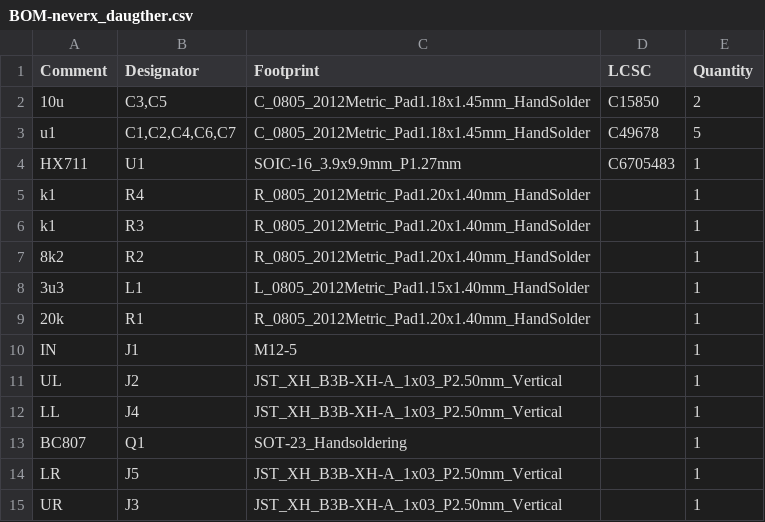
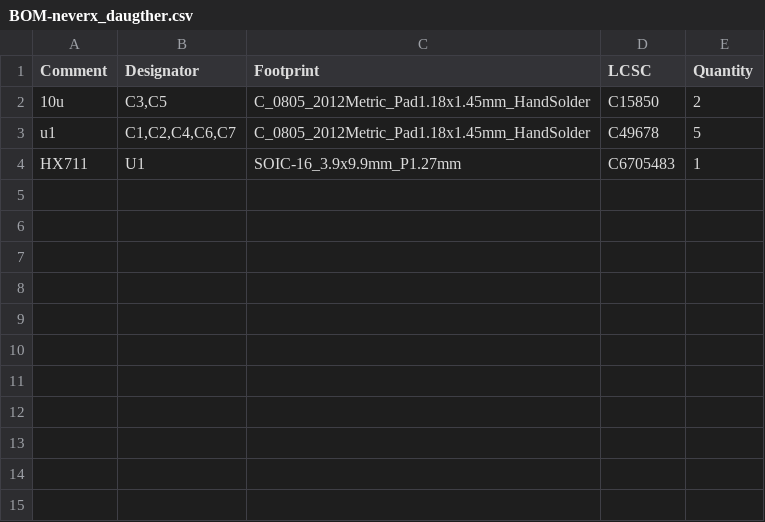
Before and after one commit to klaus-liebler/neverx, a CSV file: pcb/neverx_daugther/jlcpcb/production_files/BOM-neverx_daugther.csv, drawn as a sheet; the diff names each change by its address in the sheet, - before the commit and + after, or states it on an @@ line.

```diff
--- a/pcb/neverx_daugther/jlcpcb/production_files/BOM-neverx_daugther.csv
+++ b/pcb/neverx_daugther/jlcpcb/production_files/BOM-neverx_daugther.csv
-row 5: k1 | R4 | R_0805_2012Metric_Pad1.20x1.40mm_HandSolder |  | 1
-row 6: k1 | R3 | R_0805_2012Metric_Pad1.20x1.40mm_HandSolder |  | 1
-row 7: 8k2 | R2 | R_0805_2012Metric_Pad1.20x1.40mm_HandSolder |  | 1
-row 8: 3u3 | L1 | L_0805_2012Metric_Pad1.15x1.40mm_HandSolder |  | 1
-row 9: 20k | R1 | R_0805_2012Metric_Pad1.20x1.40mm_HandSolder |  | 1
-row 10: IN | J1 | M12-5 |  | 1
-row 11: UL | J2 | JST_XH_B3B-XH-A_1x03_P2.50mm_Vertical |  | 1
-row 12: LL | J4 | JST_XH_B3B-XH-A_1x03_P2.50mm_Vertical |  | 1
-row 13: BC807 | Q1 | SOT-23_Handsoldering |  | 1
-row 14: LR | J5 | JST_XH_B3B-XH-A_1x03_P2.50mm_Vertical |  | 1
-row 15: UR | J3 | JST_XH_B3B-XH-A_1x03_P2.50mm_Vertical |  | 1
```
Also changed, not shown: pcb/neverx_daugther/jlcpcb/production_files/CPL-neverx_daugther.csv, 14 other files.
